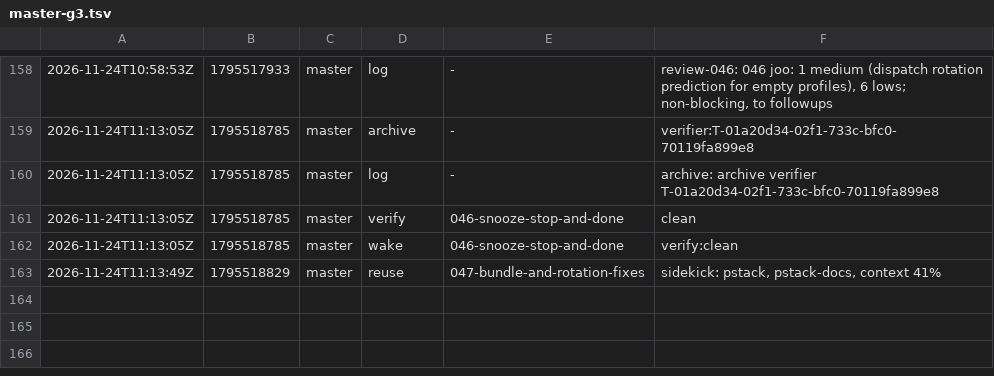
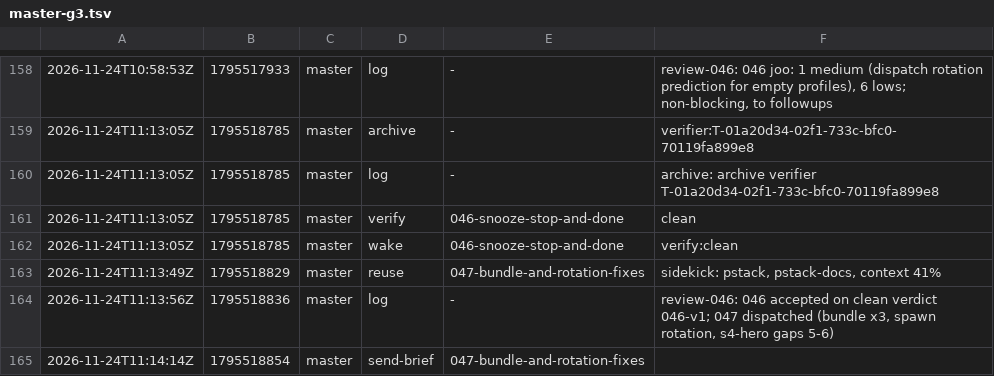
Before and after one commit to br1anchen/open-pstack, a TSV file: events/master-g3.tsv, drawn as a sheet; only a part is shown, gaps mark what is left out; the diff names each change by its address in the sheet, - before the commit and + after, or states it on an @@ line.

Commit message:
kitchen: master publishes 4 files
Co-authored-by: Brian Chen <brianchen8990@gmail.com>

```diff
--- a/events/master-g3.tsv
+++ b/events/master-g3.tsv
+row 164: 2026-11-24T11:13:56Z | 1795518836 | master | log | - | review-046: 046 accepted on clean verdict 046-v1; 047 dispatched (bundle x3, spawn rotation, s4-hero gaps 5-6)
+row 165: 2026-11-24T11:14:14Z | 1795518854 | master | send-brief | 047-bundle-and-rotation-fixes
```
Also changed, not shown: decisions.tsv, 2 other files.
